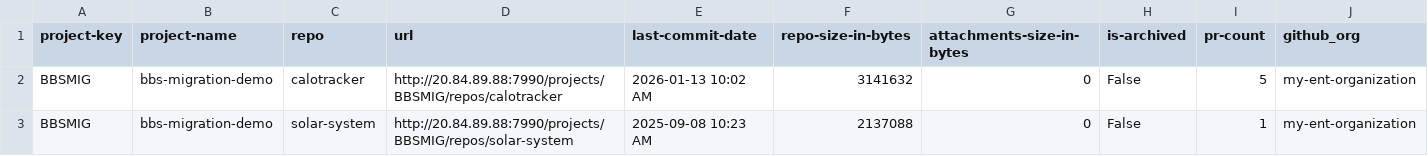
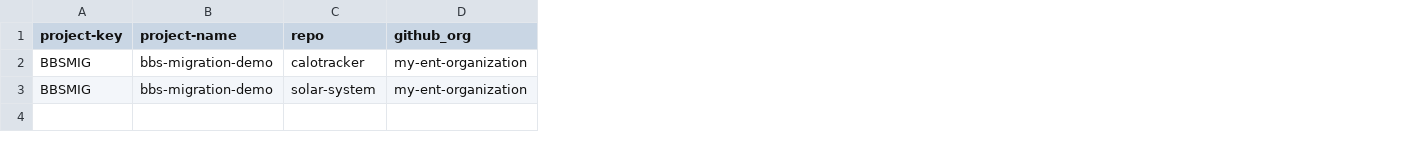
Before and after one commit to bharath-rjendran/bbs-to-github, a CSV file: repos.csv, drawn as a sheet; only a part is shown; the diff names each change by its address in the sheet, - before the commit and + after, or states it on an @@ line.

Commit message:
Update repos.csv

```diff
--- a/repos.csv
+++ b/repos.csv
-column D (url), rows 2-3: http://20.84.89.88:7990/projects/BBSMIG/repos/calotracker | http://20.84.89.88:7990/projects/BBSMIG/repos/solar-system
-column E (last-commit-date), rows 2-3: 2026-01-13 10:02 AM | 2025-09-08 10:23 AM
-column F (repo-size-in-bytes), rows 2-3: 3141632 | 2137088
-column G (attachments-size-in-bytes), rows 2-3: 0 | 0
-column H (is-archived), rows 2-3: False | False
-column I (pr-count), rows 2-3: 5 | 1
```
